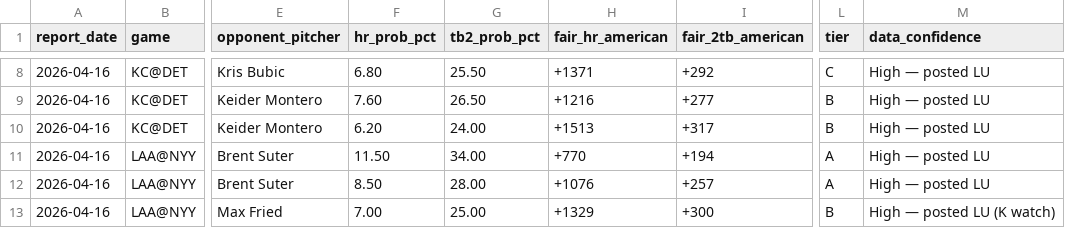
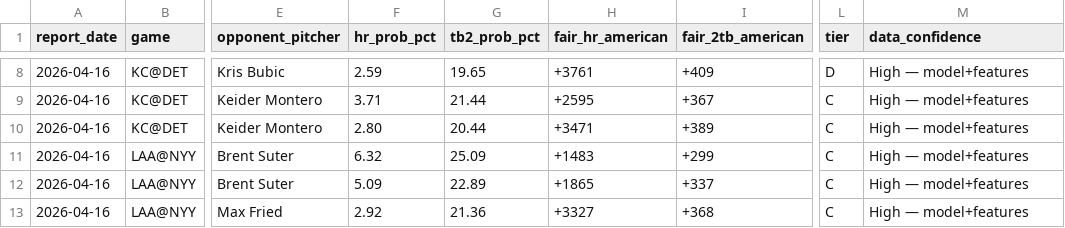
Before and after one commit to christianbmay23/black-sheep-mlb, a CSV file: canvases/exports/mlb-pregame-intel-apr16-batter-outlooks.csv, drawn as a sheet; only a part is shown, gaps mark what is left out; the diff covers the shown part only; the diff names each change by its address in the sheet, - before the commit and + after, or states it on an @@ line.

```diff
--- a/canvases/exports/mlb-pregame-intel-apr16-batter-outlooks.csv
+++ b/canvases/exports/mlb-pregame-intel-apr16-batter-outlooks.csv
-F8 (hr_prob_pct): 6.80
+F8 (hr_prob_pct): 2.59
-G8 (tb2_prob_pct): 25.50
+G8 (tb2_prob_pct): 19.65
-H8 (fair_hr_american): +1371
+H8 (fair_hr_american): +3761
-I8 (fair_2tb_american): +292
+I8 (fair_2tb_american): +409
-L8 (tier): C
+L8 (tier): D
-M8:M12 (data_confidence): High — posted LU
+M8:M12 (data_confidence): High — model+features
-F9 (hr_prob_pct): 7.60
+F9 (hr_prob_pct): 3.71
-G9 (tb2_prob_pct): 26.50
+G9 (tb2_prob_pct): 21.44
-H9 (fair_hr_american): +1216
+H9 (fair_hr_american): +2595
-I9 (fair_2tb_american): +277
+I9 (fair_2tb_american): +367
-L9:L10 (tier): B
+L9:L10 (tier): C
-F10 (hr_prob_pct): 6.20
+F10 (hr_prob_pct): 2.80
-G10 (tb2_prob_pct): 24.00
+G10 (tb2_prob_pct): 20.44
-H10 (fair_hr_american): +1513
+H10 (fair_hr_american): +3471
-I10 (fair_2tb_american): +317
+I10 (fair_2tb_american): +389
-F11 (hr_prob_pct): 11.50
+F11 (hr_prob_pct): 6.32
-G11 (tb2_prob_pct): 34.00
+G11 (tb2_prob_pct): 25.09
-H11 (fair_hr_american): +770
+H11 (fair_hr_american): +1483
-I11 (fair_2tb_american): +194
+I11 (fair_2tb_american): +299
-L11:L12 (tier): A
+L11:L12 (tier): C
-F12 (hr_prob_pct): 8.50
+F12 (hr_prob_pct): 5.09
-G12 (tb2_prob_pct): 28.00
+G12 (tb2_prob_pct): 22.89
-H12 (fair_hr_american): +1076
+H12 (fair_hr_american): +1865
-I12 (fair_2tb_american): +257
+I12 (fair_2tb_american): +337
-F13 (hr_prob_pct): 7.00
+F13 (hr_prob_pct): 2.92
-G13 (tb2_prob_pct): 25.00
+G13 (tb2_prob_pct): 21.36
-H13 (fair_hr_american): +1329
+H13 (fair_hr_american): +3327
-I13 (fair_2tb_american): +300
+I13 (fair_2tb_american): +368
-L13 (tier): B
+L13 (tier): C
-M13 (data_confidence): High — posted LU (K watch)
+M13 (data_confidence): High — model+features
```
Also changed, not shown: 1 added row, 1 removed row and 134 edited cells elsewhere in this file, canvases/exports/mlb-pregame-intel-apr16-games.csv, 14 other files.
